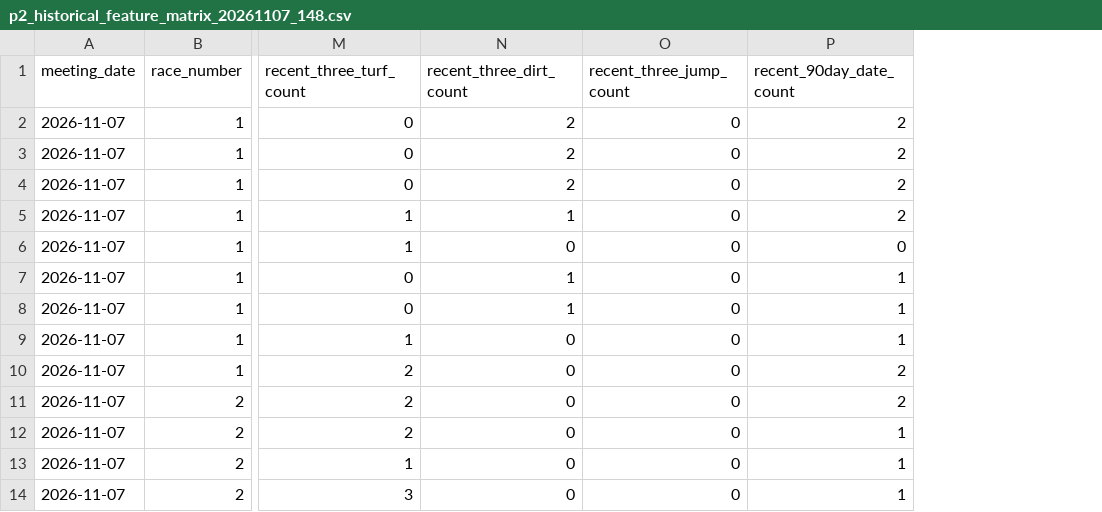
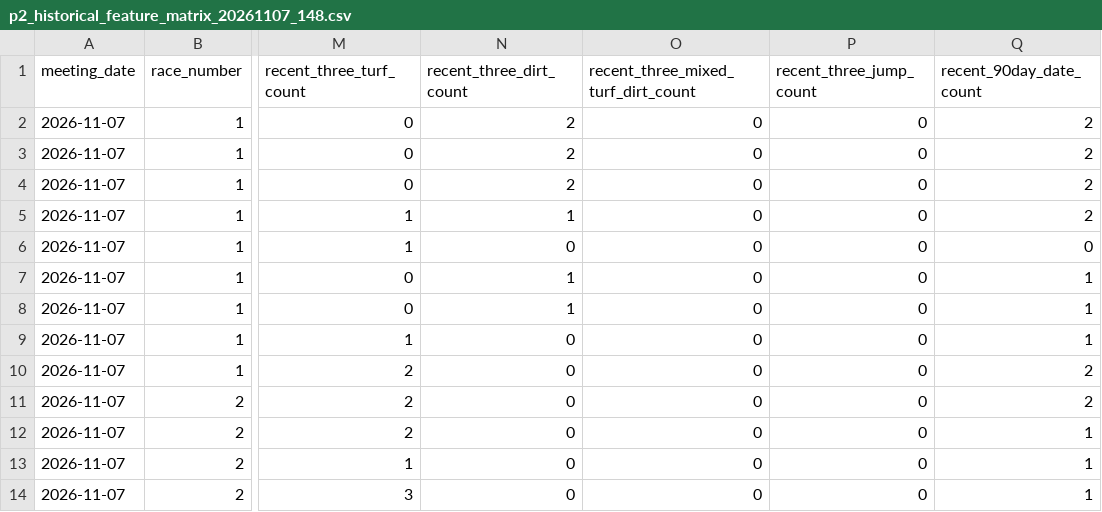
Before and after one commit to papaneko-ai/kyoto-keiba-ai, a CSV file: docs/diagnostics/p2_historical_feature_matrix_20261107_148.csv, drawn as a sheet; only a part is shown, gaps mark what is left out; the diff names each change by its address in the sheet, - before the commit and + after, or states it on an @@ line.

Commit message:
Update real P2 148-runner CSV preserving eight mixed turf/dirt source counts

```diff
--- a/docs/diagnostics/p2_historical_feature_matrix_20261107_148.csv
+++ b/docs/diagnostics/p2_historical_feature_matrix_20261107_148.csv
+column O, rows 1-14: recent_three_mixed_turf_dirt_count | 0 | 0 | 0 | 0 | 0 | 0 | 0 | 0 | 0 | 0 | 0 | 0 | 0
```
